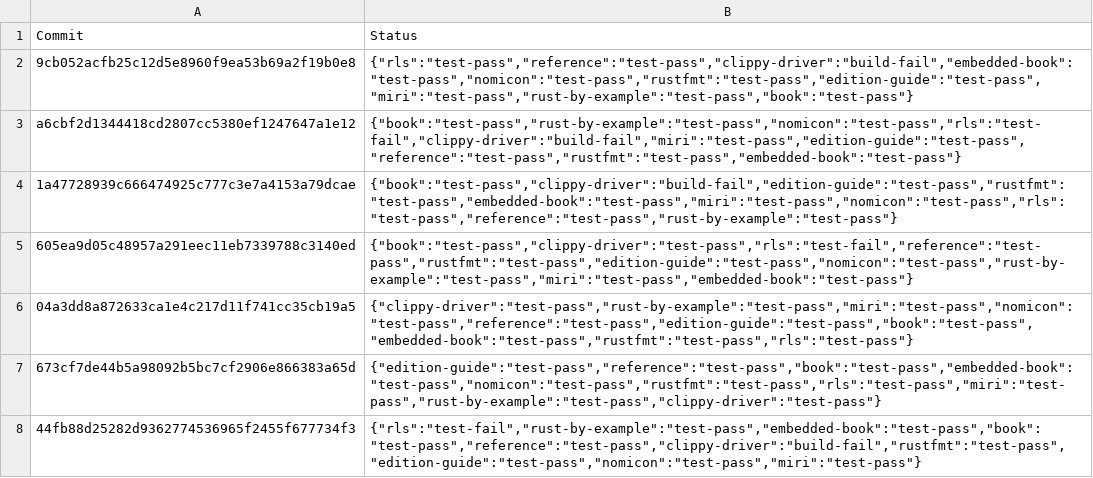
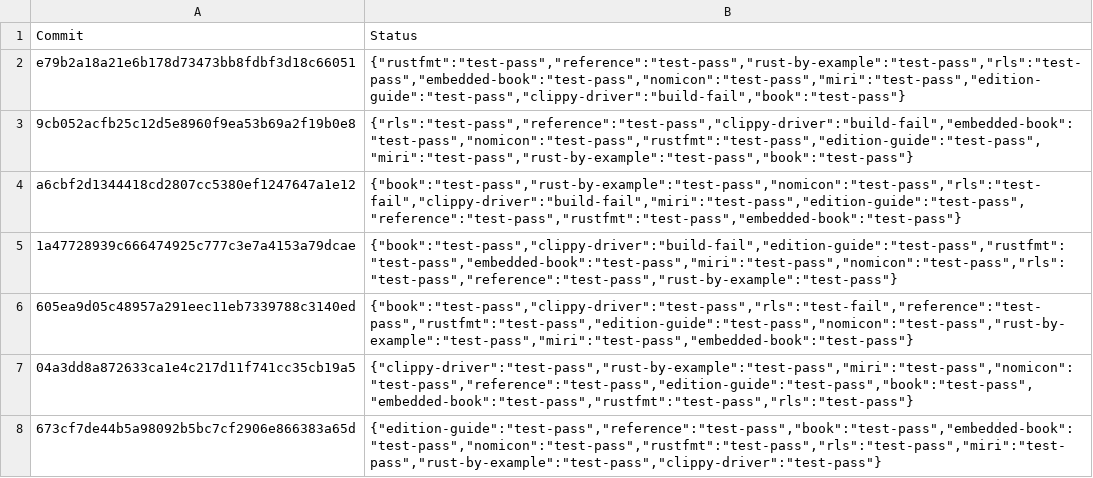
Before and after one commit to alexcrichton/rust-toolstate, a TSV file: history/linux.tsv, drawn as a sheet; only a part is shown; the shorter side is filled out with more unchanged rows; the diff names each change by its address in the sheet, - before the commit and + after, or states it on an @@ line.

Commit message:
(linux CI update)

```diff
--- a/history/linux.tsv
+++ b/history/linux.tsv
+row 2: e79b2a18a21e6b178d73473bb8fdbf3d18c66051 | {"rustfmt":"test-pass","reference":"test-pass","rust-by-example":"test-pass","rls":"test-pass","embedded-book":"test-pass","nomicon":"test-pass","miri":"test-pass","edition-guide":"test-pass","clippy-driver":"build-fail","book":"test-pass"}
```
